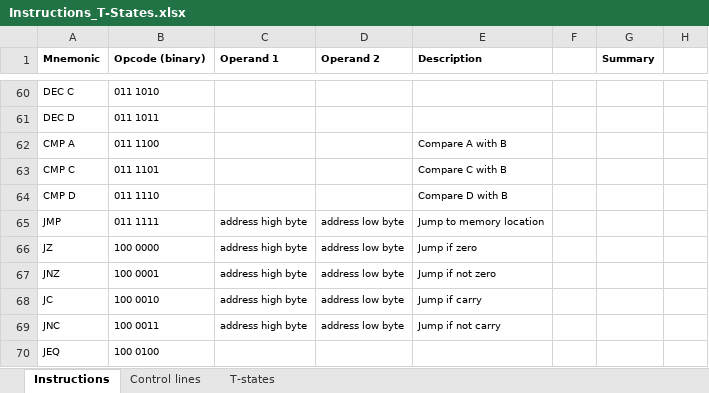
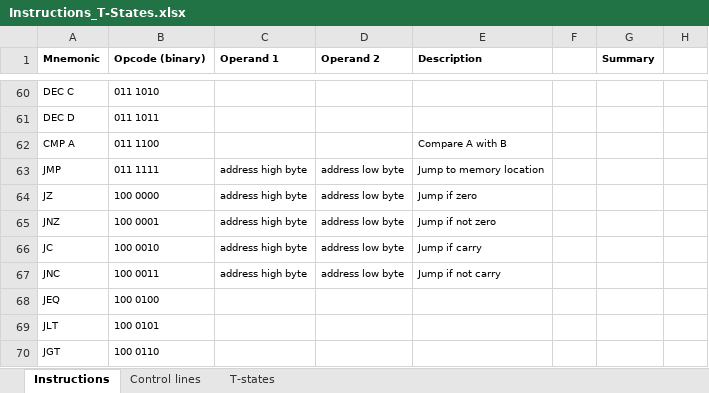
Before and after one commit to DutchMaker/TTL-computer, an Excel workbook: Documentation/Instructions_T-States.xlsx, sheet Instructions, drawn as a sheet; only a part is shown, gaps mark what is left out; the shorter side is filled out with more unchanged rows; values as stored, in another font and other column widths than the file's, no borders; charts and pictures not drawn; the diff covers the shown part only; the diff names each change by its address in the sheet, - before the commit and + after, or states it on an @@ line.

Commit message:
Implemented more instructions

```diff
--- a/Documentation/Instructions_T-States.xlsx (sheet Instructions)
+++ b/Documentation/Instructions_T-States.xlsx (sheet Instructions)
-row 63: CMP C | 011 1101 |  |  | Compare C with B
-row 64: CMP D | 011 1110 |  |  | Compare D with B
```
Also changed, not shown: 62 edited cells and cell formats elsewhere in this sheet, charts or pictures, 8 other files.
